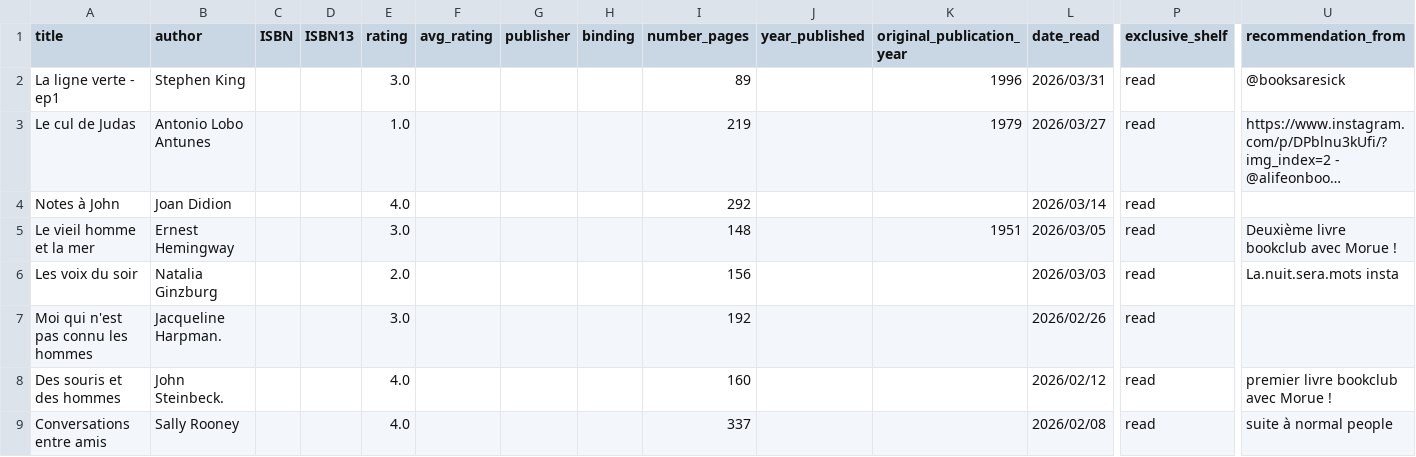
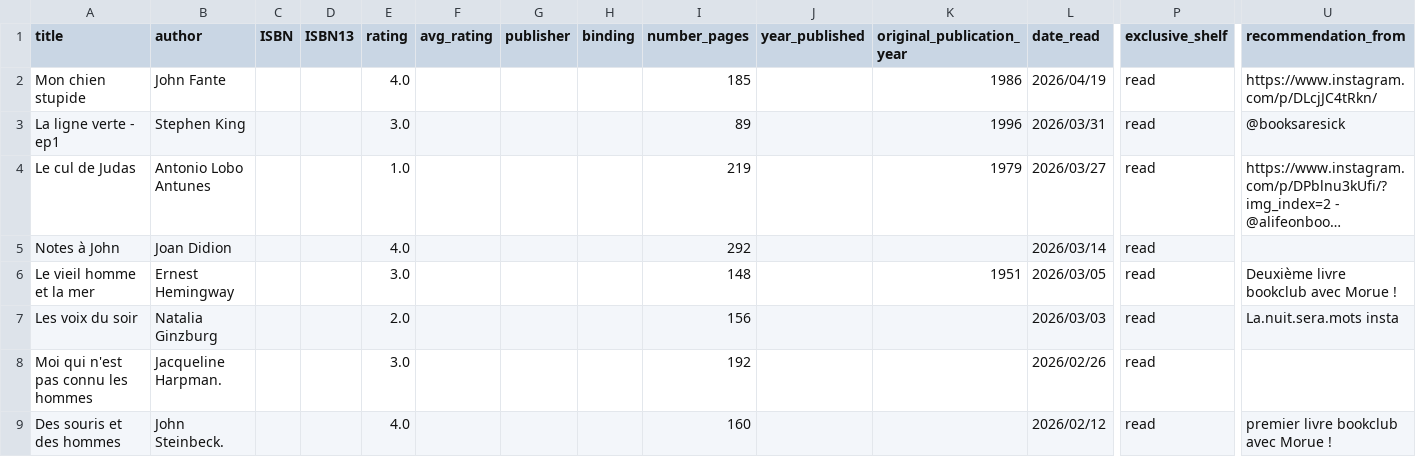
Before and after one commit to vidaruamarcosportugal/vidaruamarcosportugal.github.io, a CSV file: _data/books.csv, drawn as a sheet; only a part is shown, gaps mark what is left out; the shorter side is filled out with more unchanged rows; long unchanged cells end in …; rows hold the shown columns only; the diff names each change by its address in the sheet, - before the commit and + after, or states it on an @@ line.

Commit message:
new book

```diff
--- a/_data/books.csv
+++ b/_data/books.csv
+row 2: Mon chien stupide | John Fante |  |  | 4.0 |  |  |  | 185 |  | 1986 | 2026/04/19 | read | https://www.instagram.com/p/DLcjJC4tRkn/
```
